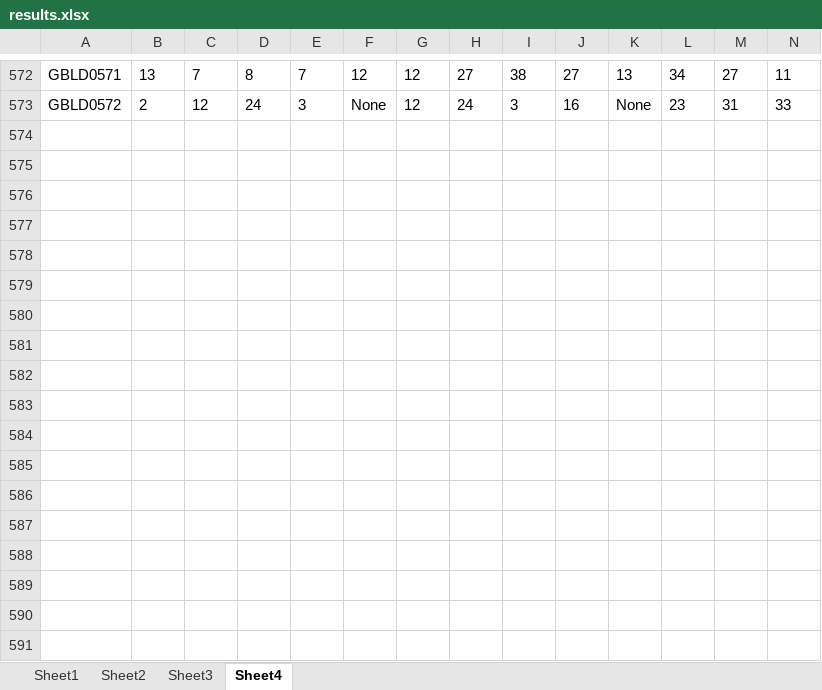
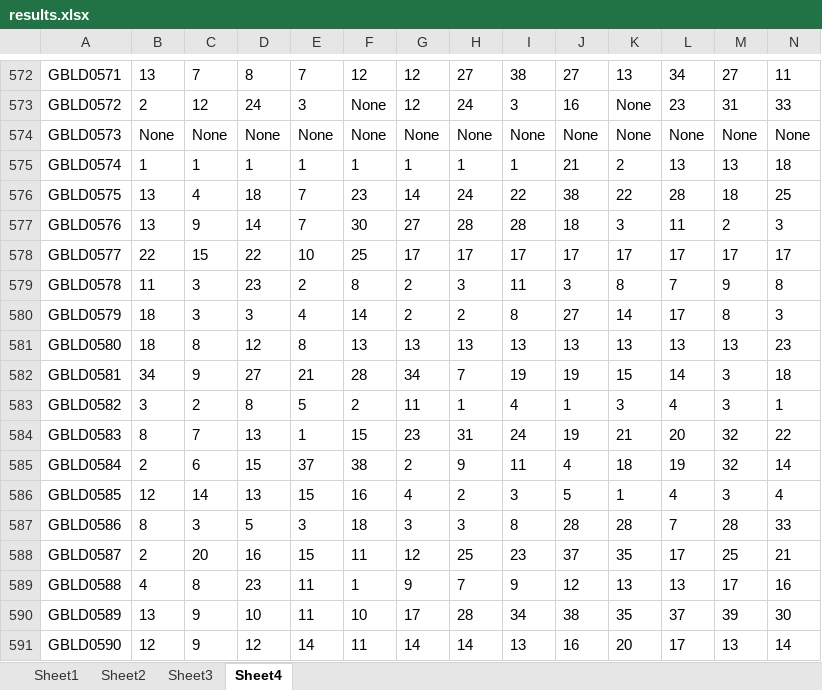
Before and after one commit to korsing/GT_Server, an Excel workbook: results.xlsx, sheet Sheet4, drawn as a sheet; only a part is shown, gaps mark what is left out; values as stored, in another font and other column widths than the file's, no borders; rows hold the shown columns only; the diff covers the shown part only; the diff names each change by its address in the sheet, - before the commit and + after, or states it on an @@ line.

```diff
--- a/results.xlsx (sheet Sheet4)
+++ b/results.xlsx (sheet Sheet4)
+row 574: GBLD0573 | None | None | None | None | None | None | None | None | None | None | None | None | None
+row 575: GBLD0574 | 1 | 1 | 1 | 1 | 1 | 1 | 1 | 1 | 21 | 2 | 13 | 13 | 18
+row 576: GBLD0575 | 13 | 4 | 18 | 7 | 23 | 14 | 24 | 22 | 38 | 22 | 28 | 18 | 25
+row 577: GBLD0576 | 13 | 9 | 14 | 7 | 30 | 27 | 28 | 28 | 18 | 3 | 11 | 2 | 3
+row 578: GBLD0577 | 22 | 15 | 22 | 10 | 25 | 17 | 17 | 17 | 17 | 17 | 17 | 17 | 17
+row 579: GBLD0578 | 11 | 3 | 23 | 2 | 8 | 2 | 3 | 11 | 3 | 8 | 7 | 9 | 8
+row 580: GBLD0579 | 18 | 3 | 3 | 4 | 14 | 2 | 2 | 8 | 27 | 14 | 17 | 8 | 3
+row 581: GBLD0580 | 18 | 8 | 12 | 8 | 13 | 13 | 13 | 13 | 13 | 13 | 13 | 13 | 23
+row 582: GBLD0581 | 34 | 9 | 27 | 21 | 28 | 34 | 7 | 19 | 19 | 15 | 14 | 3 | 18
+row 583: GBLD0582 | 3 | 2 | 8 | 5 | 2 | 11 | 1 | 4 | 1 | 3 | 4 | 3 | 1
+row 584: GBLD0583 | 8 | 7 | 13 | 1 | 15 | 23 | 31 | 24 | 19 | 21 | 20 | 32 | 22
+row 585: GBLD0584 | 2 | 6 | 15 | 37 | 38 | 2 | 9 | 11 | 4 | 18 | 19 | 32 | 14
+row 586: GBLD0585 | 12 | 14 | 13 | 15 | 16 | 4 | 2 | 3 | 5 | 1 | 4 | 3 | 4
+row 587: GBLD0586 | 8 | 3 | 5 | 3 | 18 | 3 | 3 | 8 | 28 | 28 | 7 | 28 | 33
+row 588: GBLD0587 | 2 | 20 | 16 | 15 | 11 | 12 | 25 | 23 | 37 | 35 | 17 | 25 | 21
+row 589: GBLD0588 | 4 | 8 | 23 | 11 | 1 | 9 | 7 | 9 | 12 | 13 | 13 | 17 | 16
+row 590: GBLD0589 | 13 | 9 | 10 | 11 | 10 | 17 | 28 | 34 | 38 | 35 | 37 | 39 | 30
+row 591: GBLD0590 | 12 | 9 | 12 | 14 | 11 | 14 | 14 | 13 | 16 | 20 | 17 | 13 | 14
```
Also changed, not shown: 48 added rows elsewhere in this sheet, sheet Sheet3, sheet Sheet2, sheet Sheet1.
